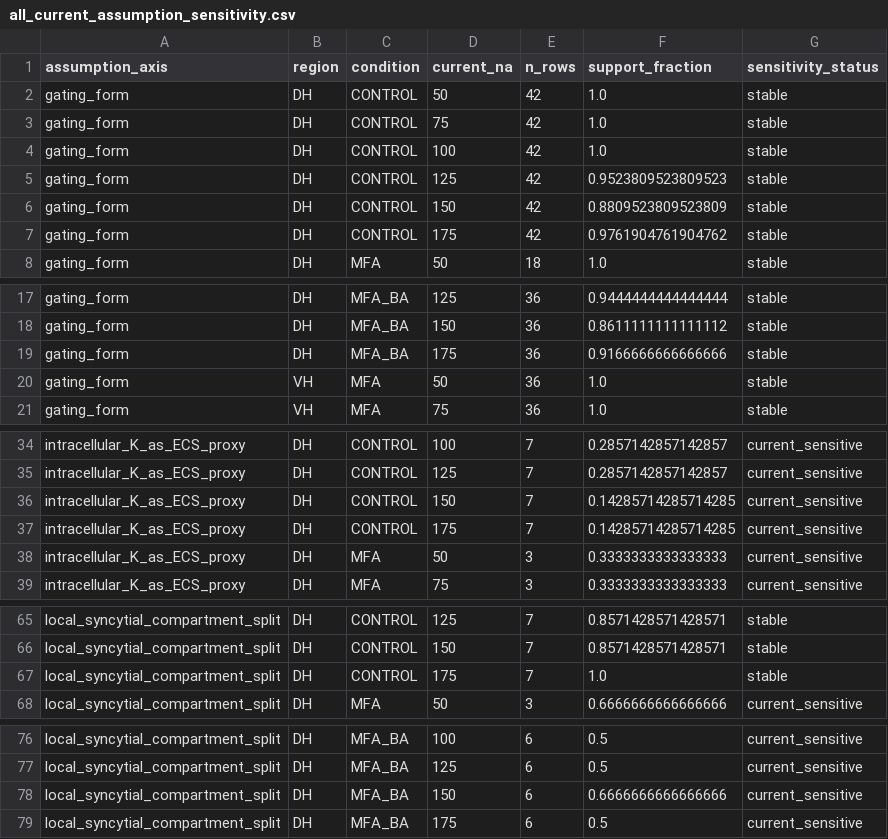
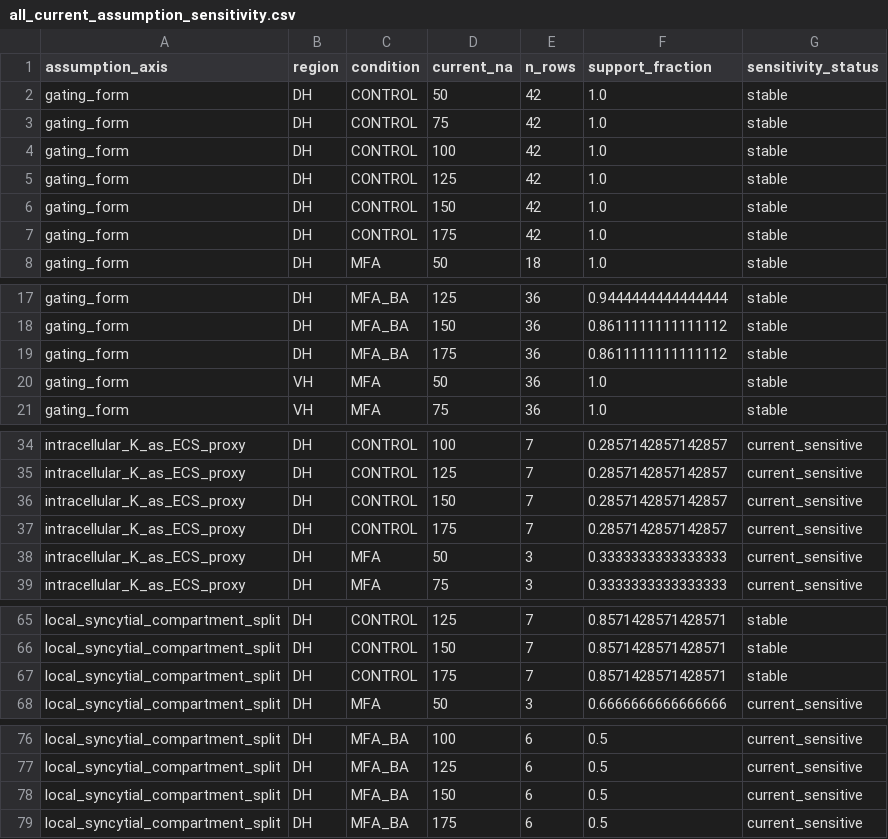
Before and after one commit to doxav/astromodel_proving, a CSV file: outputs/assumption_sensitivity/all_current_assumption_sensitivity.csv, drawn as a sheet; only a part is shown, gaps mark what is left out.

```diff
--- a/outputs/assumption_sensitivity/all_current_assumption_sensitivity.csv
+++ b/outputs/assumption_sensitivity/all_current_assumption_sensitivity.csv
@@ -4,5 +4,5 @@ gating_form,DH,CONTROL,75,42,1.0,stable
 gating_form,DH,CONTROL,100,42,1.0,stable
-gating_form,DH,CONTROL,125,42,0.9523809523809523,stable
-gating_form,DH,CONTROL,150,42,0.8809523809523809,stable
-gating_form,DH,CONTROL,175,42,0.9761904761904762,stable
+gating_form,DH,CONTROL,125,42,1.0,stable
+gating_form,DH,CONTROL,150,42,1.0,stable
+gating_form,DH,CONTROL,175,42,1.0,stable
 gating_form,DH,MFA,50,18,1.0,stable
@@ -18,3 +18,3 @@ gating_form,DH,MFA_BA,125,36,0.9444444444444444,stable
 gating_form,DH,MFA_BA,150,36,0.8611111111111112,stable
-gating_form,DH,MFA_BA,175,36,0.9166666666666666,stable
+gating_form,DH,MFA_BA,175,36,0.8611111111111112,stable
 gating_form,VH,MFA,50,36,1.0,stable
@@ -35,4 +35,4 @@ intracellular_K_as_ECS_proxy,DH,CONTROL,100,7,0.2857142857142857,current_sensiti
 intracellular_K_as_ECS_proxy,DH,CONTROL,125,7,0.2857142857142857,current_sensitive
-intracellular_K_as_ECS_proxy,DH,CONTROL,150,7,0.14285714285714285,current_sensitive
-intracellular_K_as_ECS_proxy,DH,CONTROL,175,7,0.14285714285714285,current_sensitive
+intracellular_K_as_ECS_proxy,DH,CONTROL,150,7,0.2857142857142857,current_sensitive
+intracellular_K_as_ECS_proxy,DH,CONTROL,175,7,0.2857142857142857,current_sensitive
 intracellular_K_as_ECS_proxy,DH,MFA,50,3,0.3333333333333333,current_sensitive
@@ -66,3 +66,3 @@ local_syncytial_compartment_split,DH,CONTROL,125,7,0.8571428571428571,stable
 local_syncytial_compartment_split,DH,CONTROL,150,7,0.8571428571428571,stable
-local_syncytial_compartment_split,DH,CONTROL,175,7,1.0,stable
+local_syncytial_compartment_split,DH,CONTROL,175,7,0.8571428571428571,stable
 local_syncytial_compartment_split,DH,MFA,50,3,0.6666666666666666,current_sensitive
@@ -77,3 +77,3 @@ local_syncytial_compartment_split,DH,MFA_BA,100,6,0.5,current_sensitive
 local_syncytial_compartment_split,DH,MFA_BA,125,6,0.5,current_sensitive
-local_syncytial_compartment_split,DH,MFA_BA,150,6,0.6666666666666666,current_sensitive
+local_syncytial_compartment_split,DH,MFA_BA,150,6,0.5,current_sensitive
 local_syncytial_compartment_split,DH,MFA_BA,175,6,0.5,current_sensitive
```
Also changed, not shown: outputs/reviewer_synthesis/reviewer_remark_artifact_links.csv, outputs/step05_acceptance/performance_benchmark.csv, 17 other files.
